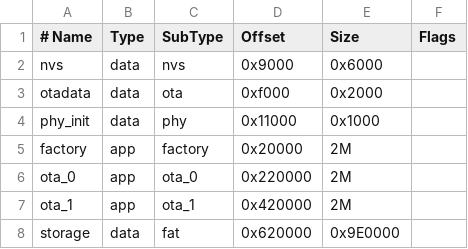
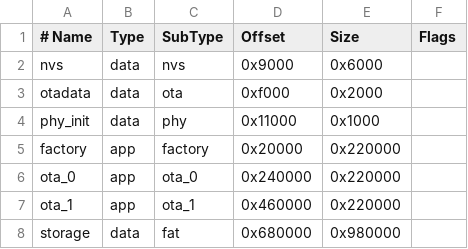
Before and after one commit to andyelsen85-bit/Range-Master, a CSV file: artifacts/firmware/partitions.csv, drawn as a sheet.

```diff
--- a/artifacts/firmware/partitions.csv
+++ b/artifacts/firmware/partitions.csv
@@ -4,5 +4,5 @@ otadata,  data, ota,     0xf000,   0x2000,
 phy_init, data, phy,     0x11000,  0x1000,
-factory,  app,  factory, 0x20000,  2M,
-ota_0,    app,  ota_0,   0x220000, 2M,
-ota_1,    app,  ota_1,   0x420000, 2M,
-storage,  data, fat,     0x620000, 0x9E0000,
+factory,  app,  factory, 0x20000,  0x220000,
+ota_0,    app,  ota_0,   0x240000, 0x220000,
+ota_1,    app,  ota_1,   0x460000, 0x220000,
+storage,  data, fat,     0x680000, 0x980000,
```
